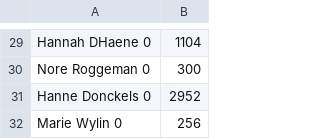
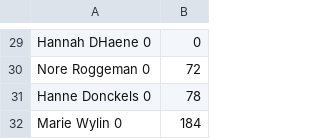
Before and after one commit to JeeVeeVee/MyTabb, a CSV file: createDB/leiding.csv, drawn as a sheet; only a part is shown, gaps mark what is left out; the diff covers the shown part only; the diff names each change by its address in the sheet, - before the commit and + after, or states it on an @@ line.

```diff
--- a/createDB/leiding.csv
+++ b/createDB/leiding.csv
-B29: 1104
+B29: 0
-B30: 300
+B30: 72
-B31: 2952
+B31: 78
-B32: 256
+B32: 184
```
Also changed, not shown: 28 edited cells elsewhere in this file, 2 other files.
